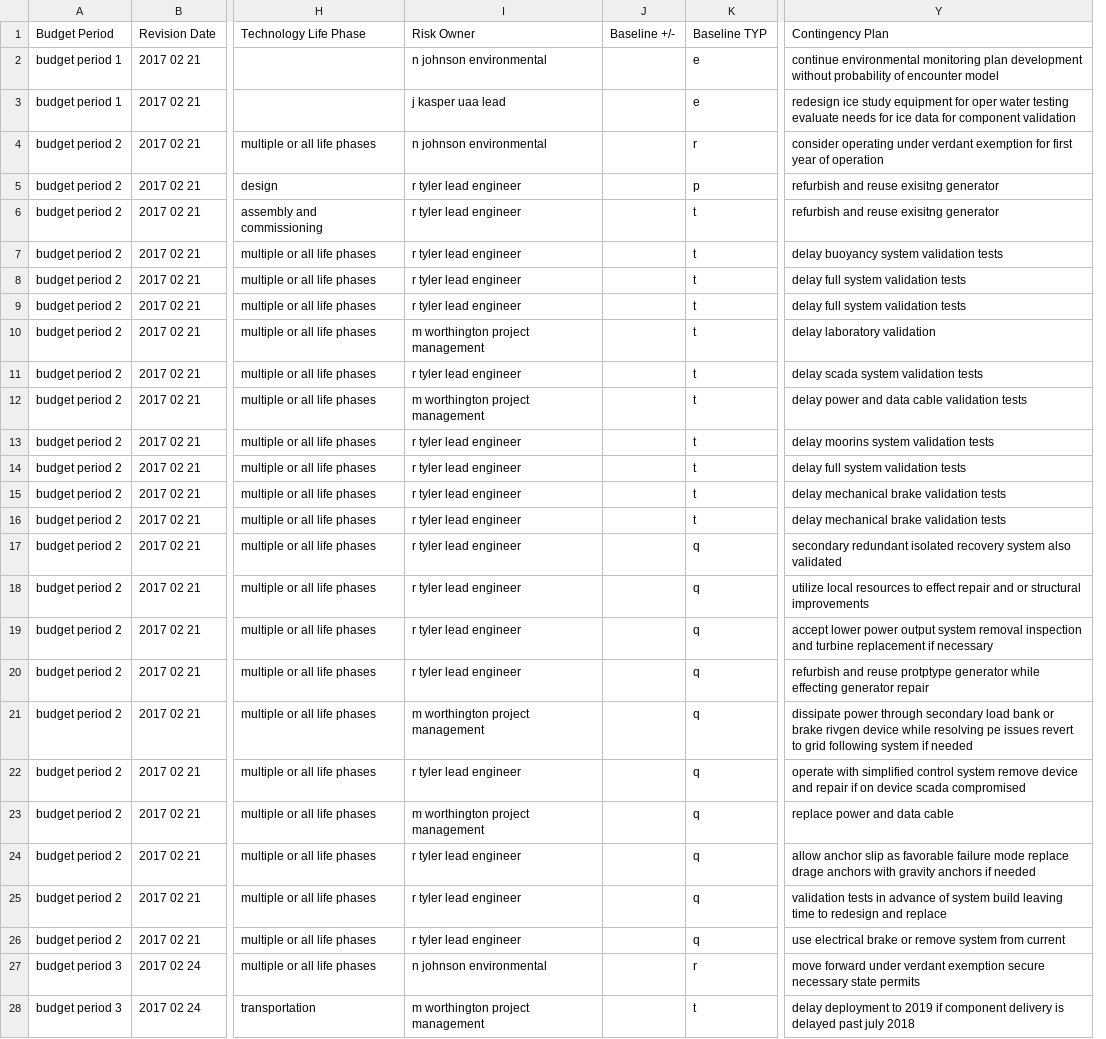
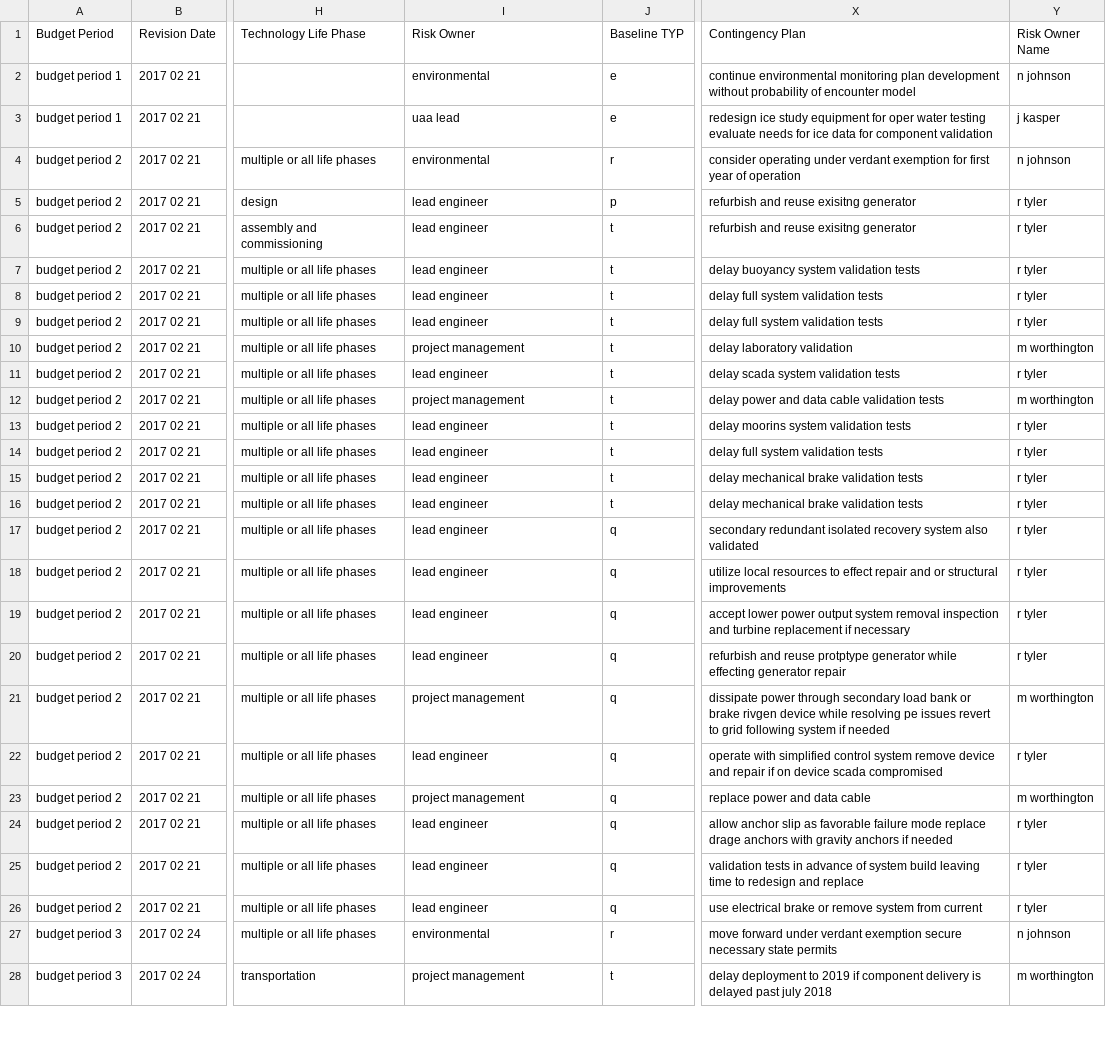
Before and after one commit to deiraaisyar/dokumen-rahasia, a CSV file: data/preprocessed_inputs/df1.csv, drawn as a sheet; only a part is shown, gaps mark what is left out; removed rows and columns are numbered as before the commit, all else as after; the diff covers the shown part only; the diff names each change by its address in the sheet, - before the commit and + after, or states it on an @@ line.

```diff
--- a/data/preprocessed_inputs/df1.csv
+++ b/data/preprocessed_inputs/df1.csv
-column J (Baseline +/-), empty
+column Y (Risk Owner Name), rows 2-28: n johnson | j kasper | n johnson | r tyler | r tyler | r tyler | r tyler | r tyler | m worthington | r tyler | m worthington | r tyler | r tyler | r tyler | r tyler | r tyler | r tyler | r tyler | r tyler | m worthington | r tyler | m worthington | r tyler | r tyler | r tyler | n johnson | m worthington
-I2 (Risk Owner): n johnson environmental
+I2 (Risk Owner): environmental
-I3 (Risk Owner): j kasper uaa lead
+I3 (Risk Owner): uaa lead
-I4 (Risk Owner): n johnson environmental
+I4 (Risk Owner): environmental
-I5:I9 (Risk Owner): r tyler lead engineer
+I5:I9 (Risk Owner): lead engineer
-I10 (Risk Owner): m worthington project management
+I10 (Risk Owner): project management
-I11 (Risk Owner): r tyler lead engineer
+I11 (Risk Owner): lead engineer
-I12 (Risk Owner): m worthington project management
+I12 (Risk Owner): project management
-I13:I20 (Risk Owner): r tyler lead engineer
+I13:I20 (Risk Owner): lead engineer
-I21 (Risk Owner): m worthington project management
+I21 (Risk Owner): project management
-I22 (Risk Owner): r tyler lead engineer
+I22 (Risk Owner): lead engineer
-I23 (Risk Owner): m worthington project management
+I23 (Risk Owner): project management
-I24:I26 (Risk Owner): r tyler lead engineer
+I24:I26 (Risk Owner): lead engineer
-I27 (Risk Owner): n johnson environmental
+I27 (Risk Owner): environmental
-I28 (Risk Owner): m worthington project management
+I28 (Risk Owner): project management
```
Also changed, not shown: 6 edited cells elsewhere in this file, data/generated_outputs/doc4.csv, data/generated_outputs/doc5.csv, 16 other files.
